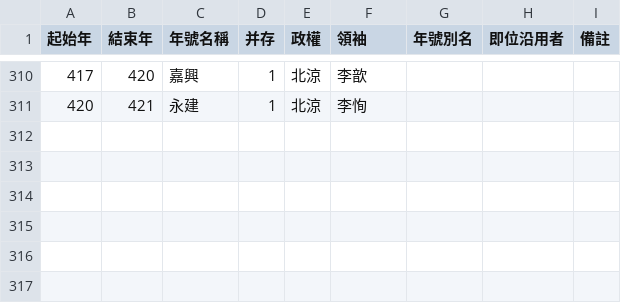
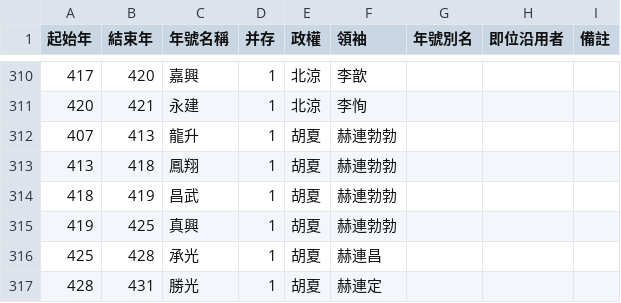
Before and after one commit to gamefang/zizhitongjian, a CSV file: 1_數據表/1.2_政權年代表/年號總表.csv, drawn as a sheet; only a part is shown, gaps mark what is left out.

```diff
--- a/1_數據表/1.2_政權年代表/年號總表.csv
+++ b/1_數據表/1.2_政權年代表/年號總表.csv
@@ -311 +311,7 @@
 420,421,永建,1,北涼,李恂,,,
+407,413,龍升,1,胡夏,赫連勃勃,,,
+413,418,鳳翔,1,胡夏,赫連勃勃,,,
+418,419,昌武,1,胡夏,赫連勃勃,,,
+419,425,真興,1,胡夏,赫連勃勃,,,
+425,428,承光,1,胡夏,赫連昌,,,
+428,431,勝光,1,胡夏,赫連定,,,
```
Also changed, not shown: 1_數據表/1.1_通鑑目録/章節表.csv, 3_專項研究/3.1_時代/東晉/五胡十六國列表.csv, 10 other files.
